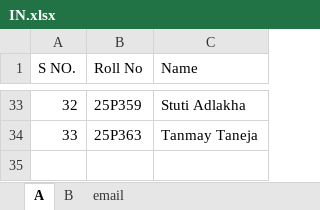
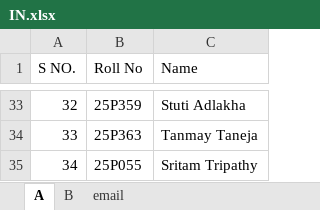
Before and after one commit to fighter007-f007/Time-Table-Generator, an Excel workbook: data/IN.xlsx, sheet A, drawn as a sheet; only a part is shown, gaps mark what is left out; values as stored, in another font and other column widths than the file's, no borders; conditional formats not drawn; the diff names each change by its address in the sheet, - before the commit and + after, or states it on an @@ line.

```diff
--- a/data/IN.xlsx (sheet A)
+++ b/data/IN.xlsx (sheet A)
+row 35: 34 | 25P055 | Sritam Tripathy
```
Also changed, not shown: data/BRM.xlsx, data/LMGB.xlsx, 2 other files.
